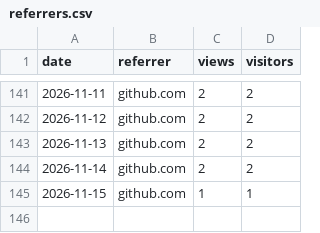
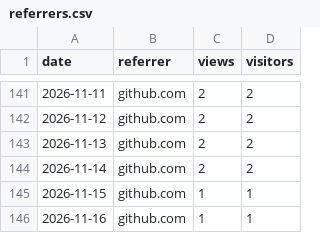
Before and after one commit to ArtemkaGoldMan/ContextSwitcher, a CSV file: referrers.csv, drawn as a sheet; only a part is shown, gaps mark what is left out.

```diff
--- a/referrers.csv
+++ b/referrers.csv
@@ -145 +145,2 @@ date,referrer,views,visitors
 2026-11-15,github.com,1,1
+2026-11-16,github.com,1,1
```
Also changed, not shown: downloads.csv, paths.csv, 2 other files.
